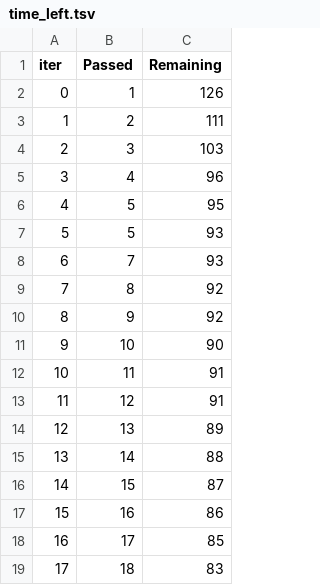
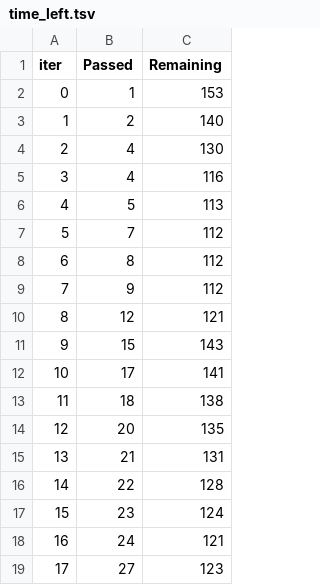
Before and after one commit to Abhay-Agnihotri01/mlproject-first, a TSV file: catboost_info/time_left.tsv, drawn as a sheet; only a part is shown; the diff covers the shown part only.

```diff
--- a/catboost_info/time_left.tsv
+++ b/catboost_info/time_left.tsv
@@ -1,19 +1,19 @@
 iter	Passed	Remaining
-0	1	126
-1	2	111
-2	3	103
-3	4	96
-4	5	95
-5	5	93
-6	7	93
-7	8	92
-8	9	92
-9	10	90
-10	11	91
-11	12	91
-12	13	89
-13	14	88
-14	15	87
-15	16	86
-16	17	85
-17	18	83
+0	1	153
+1	2	140
+2	4	130
+3	4	116
+4	5	113
+5	7	112
+6	8	112
+7	9	112
+8	12	121
+9	15	143
+10	17	141
+11	18	138
+12	20	135
+13	21	131
+14	22	128
+15	23	124
+16	24	121
+17	27	123
```
Also changed, not shown: 161 edited cells elsewhere in this file, 8 other files.
